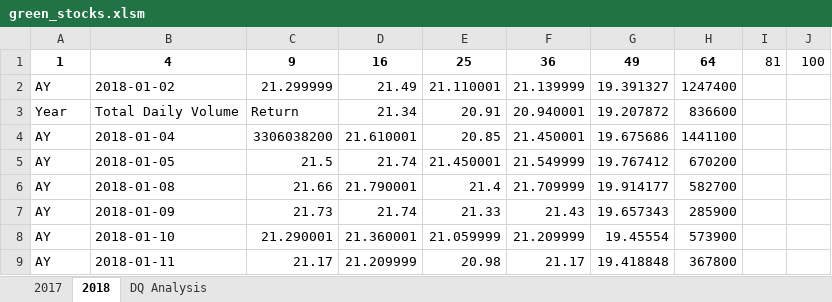
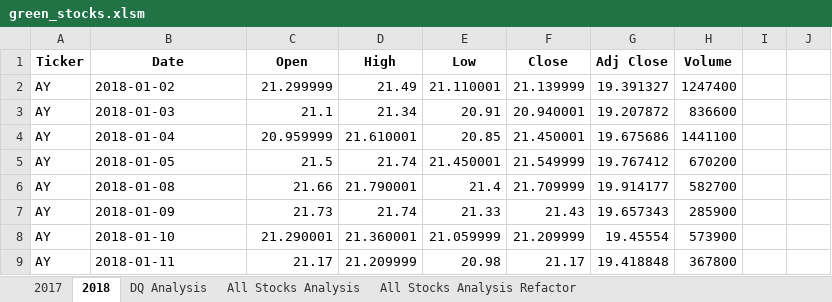
Before and after one commit to pbandi2020/Stock-Analysis, an Excel workbook: green_stocks.xlsm, sheet 2018, drawn as a sheet; only a part is shown; values as stored, in another font and other column widths than the file's, no borders; removed rows and columns are numbered as before the commit, all else as after; the diff names each change by its address in the sheet, - before the commit and + after, or states it on an @@ line.

```diff
--- a/green_stocks.xlsm (sheet 2018)
+++ b/green_stocks.xlsm (sheet 2018)
+sheet tab: All Stocks Analysis
+sheet tab: All Stocks Analysis Refactor
-row 1: 1 | 4 | 9 | 16 | 25 | 36 | 49 | 64 | 81 | 100
+row 1: Ticker | Date | Open | High | Low | Close | Adj Close | Volume
-A3: Year
+A3: AY
-B3: Total Daily Volume
+B3: 2018-01-03
-C3: Return
+C3: 21.1
-C4: 3306038200
+C4: 20.959999
```
Also changed, not shown: 12 other files.
